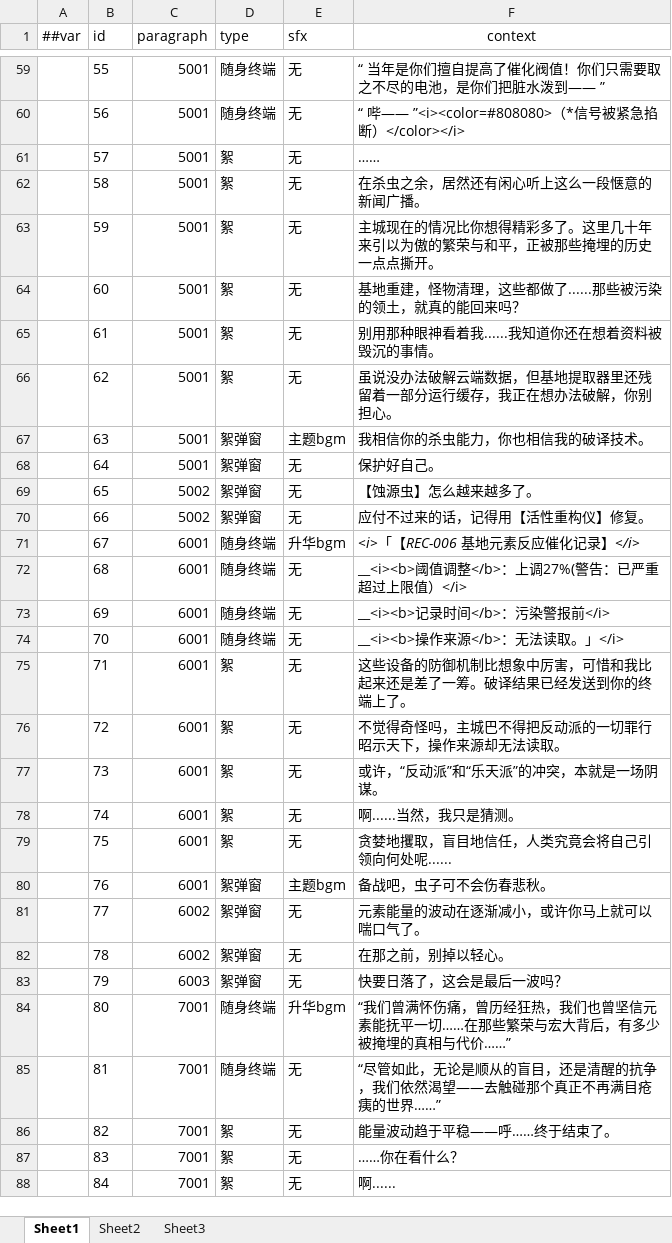
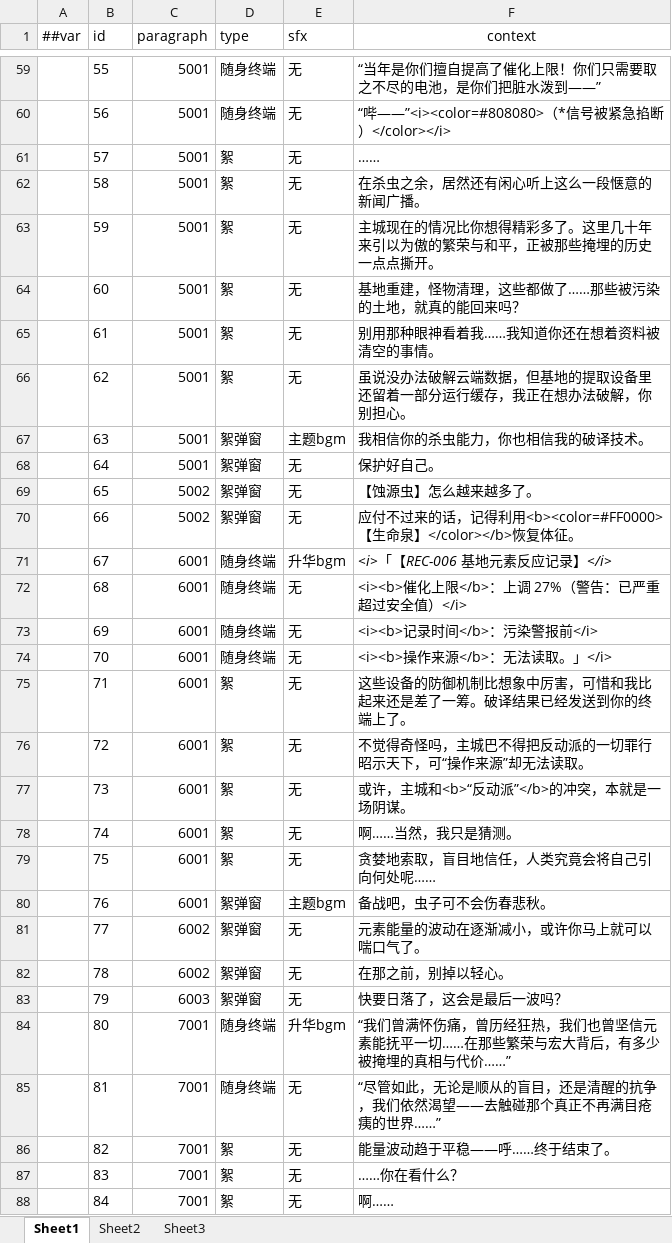
Before and after one commit to 5FYZhou/deepseaoil, an Excel workbook: ConfigWorkspace/Data/slot_dialogue.xlsx, sheet Sheet1, drawn as a sheet; only a part is shown, gaps mark what is left out; values as stored, in another font and other column widths than the file's, no borders; the diff covers the shown part only; the diff names each change by its address in the sheet, - before the commit and + after, or states it on an @@ line.

```diff
--- a/ConfigWorkspace/Data/slot_dialogue.xlsx (sheet Sheet1)
+++ b/ConfigWorkspace/Data/slot_dialogue.xlsx (sheet Sheet1)
-F59 (context): “ 当年是你们擅自提高了催化阀值！你们只需要取之不尽的电池，是你们把脏水泼到—— ”
+F59 (context): “当年是你们擅自提高了催化上限！你们只需要取之不尽的电池，是你们把脏水泼到——”
-F60 (context): “ 哔—— ”<i><color=#808080>（*…
+F60 (context): “哔——”<i><color=#808080>（*…
-F64 (context): 基地重建，怪物清理，这些都做了......那些被污染的领土，就真的能回来吗？
+F64 (context): 基地重建，怪物清理，这些都做了……那些被污染的土地，就真的能回来吗？
-F65 (context): 别用那种眼神看着我......我知道你还在想着资料被毁沉的事情。
+F65 (context): 别用那种眼神看着我……我知道你还在想着资料被清空的事情。
-F66 (context): …，但基地提取器里还残留着一部…
+F66 (context): …，但基地的提取设备里还留着一部…
-F70 (context): 应付不过来的话，记得用【活性重构仪】修复。
+F70 (context): 应付不过来的话，记得利用<b><color=#FF0000>【生命泉】</color></b>恢复体征。
-F71 (context): <i>「【REC-006 基地元素反应催化记录】</i>
+F71 (context): <i>「【REC-006 基地元素反应记录】</i>
-F72 (context): __<i><b>阈值调整</b>：上调27%(警告：已严重超过上限值）</i>
+F72 (context): <i><b>催化上限</b>：上调 27%（警告：已严重超过安全值）</i>
-F73 (context): __<i><b>记录时间</b>：污染警报前</i>
+F73 (context): <i><b>记录时间</b>：污染警报前</i>
-F74 (context): __<i><b>操作来源</b>：无法读取。」</i>
+F74 (context): <i><b>操作来源</b>：无法读取。」</i>
-F76 (context): 不觉得奇怪吗，主城巴不得把反动派的一切罪行昭示天下，操作来源却无法读取。
+F76 (context): 不觉得奇怪吗，主城巴不得把反动派的一切罪行昭示天下，可“操作来源”却无法读取。
-F77 (context): 或许，“反动派”和“乐天派”的冲突，本就是一场阴谋。
+F77 (context): 或许，主城和<b>“反动派”</b>的冲突，本就是一场阴谋。
-F78 (context): 啊......当然，我只是猜测。
+F78 (context): 啊……当然，我只是猜测。
-F79 (context): 贪婪地攫取，盲目地信任，人类究竟会将自己引领向何处呢......
+F79 (context): 贪婪地索取，盲目地信任，人类究竟会将自己引向何处呢……
-F88 (context): 啊......
+F88 (context): 啊……
```
Also changed, not shown: 39 edited cells elsewhere in this sheet, 32 other files.
